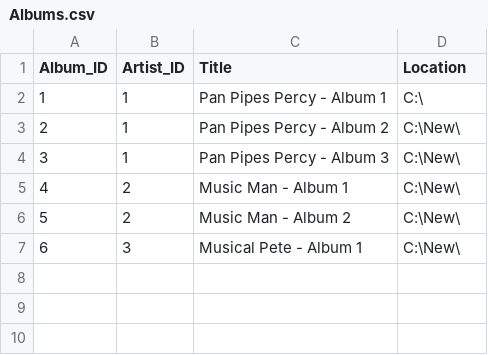
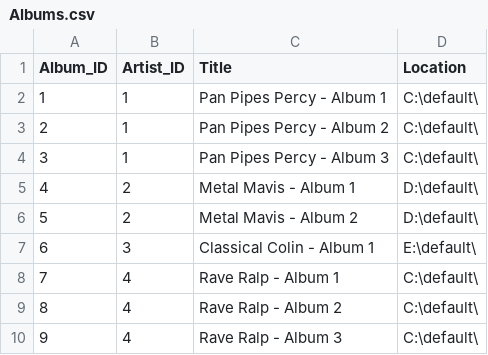
Before and after one commit to Paul-Cheeseman-Java/Music_Library, a CSV file: db-csv/Albums.csv, drawn as a sheet.

```diff
--- a/db-csv/Albums.csv
+++ b/db-csv/Albums.csv
@@ -1,7 +1,10 @@
 Album_ID,Artist_ID,Title,Location
-1,1,Pan Pipes Percy - Album 1,C:\
-2,1,Pan Pipes Percy - Album 2,C:\New\
-3,1,Pan Pipes Percy - Album 3,C:\New\
-4,2,Music Man - Album 1,C:\New\
-5,2,Music Man - Album 2,C:\New\
-6,3,Musical Pete - Album 1,C:\New\
+1,1,Pan Pipes Percy - Album 1,C:\default\
+2,1,Pan Pipes Percy - Album 2,C:\default\
+3,1,Pan Pipes Percy - Album 3,C:\default\
+4,2,Metal Mavis - Album 1,D:\default\
+5,2,Metal Mavis - Album 2,D:\default\
+6,3,Classical Colin - Album 1,E:\default\
+7,4,Rave Ralp - Album 1,C:\default\
+8,4,Rave Ralp - Album 2,C:\default\
+9,4,Rave Ralp - Album 3,C:\default\
```
Also changed, not shown: db-csv/Songs.csv, 2 other files.
